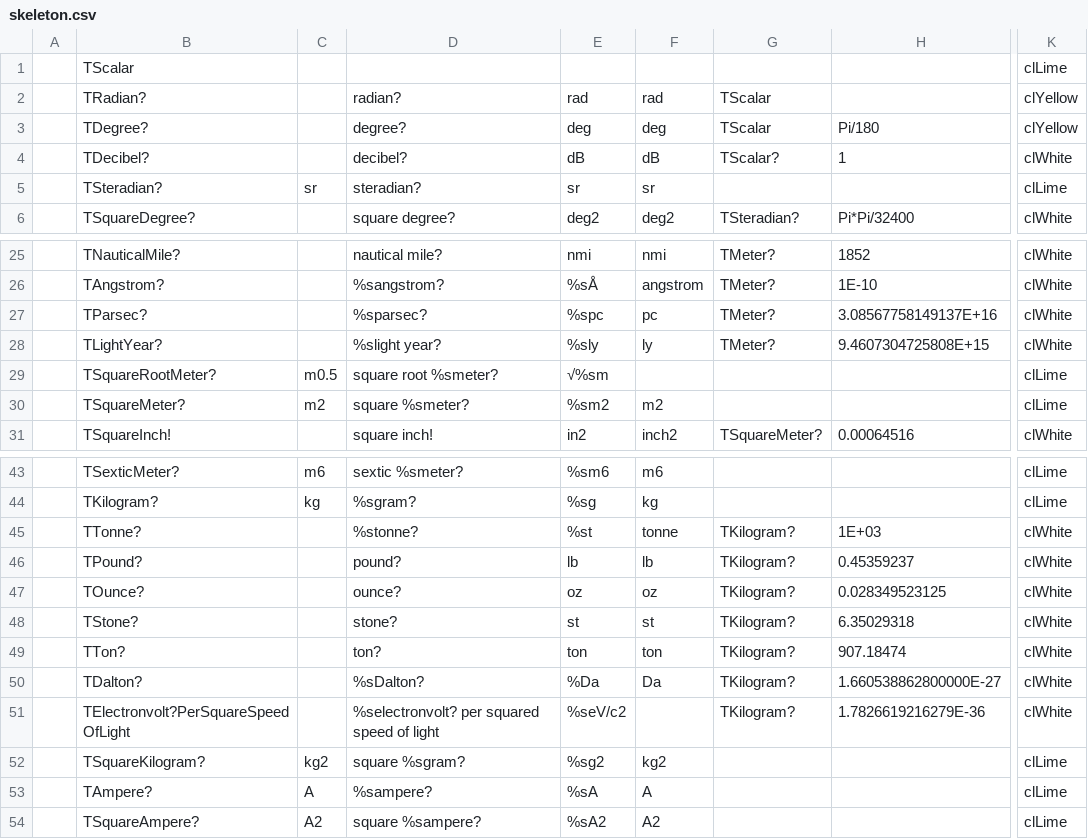
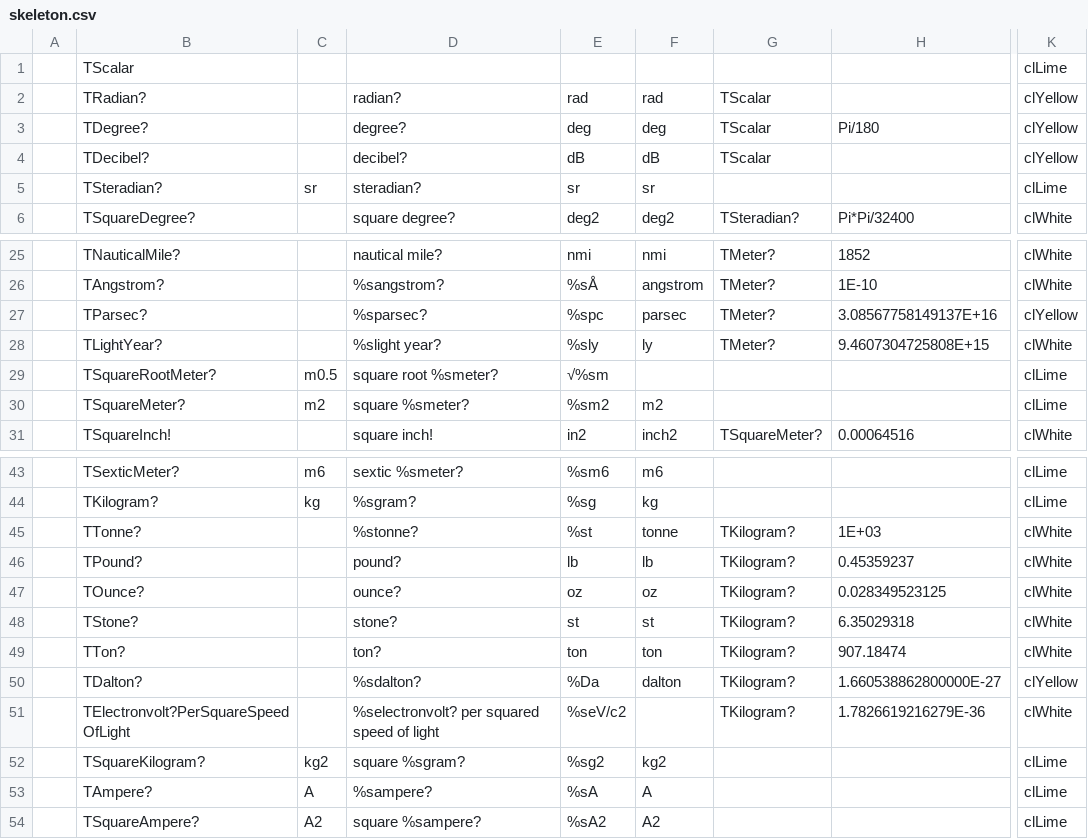
Before and after one commit to melchiorrecaruso/adimRT, a CSV file: skeleton.csv, drawn as a sheet; only a part is shown, gaps mark what is left out; the diff names each change by its address in the sheet, - before the commit and + after, or states it on an @@ line.

Commit message:
Dalton, decibel and parsec fixes

```diff
--- a/skeleton.csv
+++ b/skeleton.csv
-G4: TScalar?
+G4: TScalar
-H4: 1
+H4: (empty)
-K4: clWhite
+K4: clYellow
-F27: pc
+F27: parsec
-K27: clWhite
+K27: clYellow
-D50: %sDalton?
+D50: %sdalton?
-F50: Da
+F50: dalton
-K50: clWhite
+K50: clYellow
```
Also changed, not shown: 2 other files.
